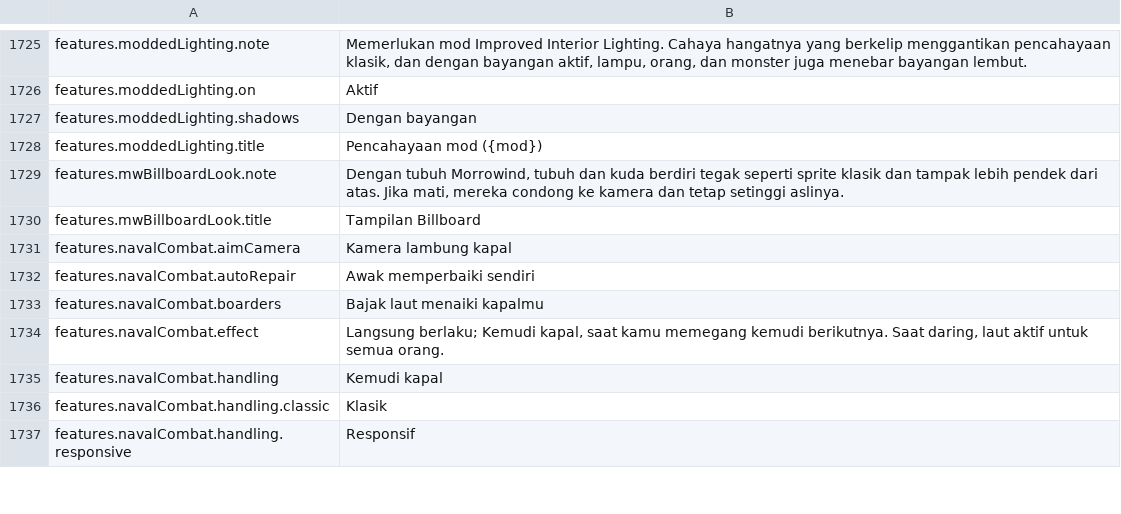
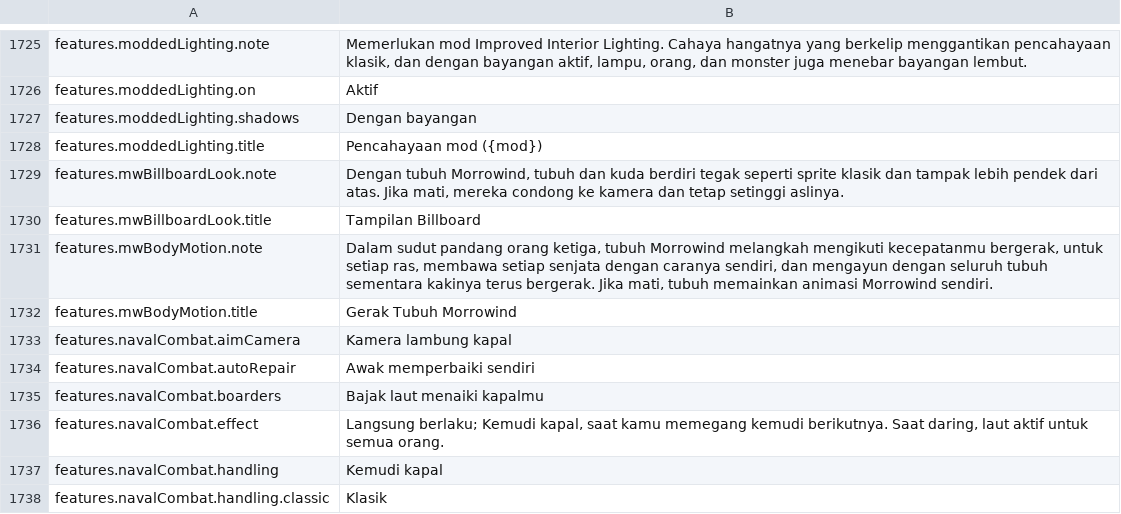
Before and after one commit to Betawolf1213/daggerfall-js-source-voice, a CSV file: locales/id/Port_Strings.csv, drawn as a sheet; only a part is shown, gaps mark what is left out; the shorter side is filled out with more unchanged rows.

```diff
--- a/locales/id/Port_Strings.csv
+++ b/locales/id/Port_Strings.csv
@@ -1730,2 +1730,4 @@ features.mwBillboardLook.note,"Dengan tubuh Morrowind, tubuh dan kuda berdiri te
 features.mwBillboardLook.title,"Tampilan Billboard"
+features.mwBodyMotion.note,"Dalam sudut pandang orang ketiga, tubuh Morrowind melangkah mengikuti kecepatanmu bergerak, untuk setiap ras, membawa setiap senjata dengan caranya sendiri, dan mengayun dengan seluruh tubuh sementara kakinya terus bergerak. Jika mati, tubuh memainkan animasi Morrowind sendiri."
+features.mwBodyMotion.title,"Gerak Tubuh Morrowind"
 features.navalCombat.aimCamera,"Kamera lambung kapal"
```
Also changed, not shown: locales/bg/Port_Strings.csv, locales/de/Port_Strings.csv, 38 other files.
